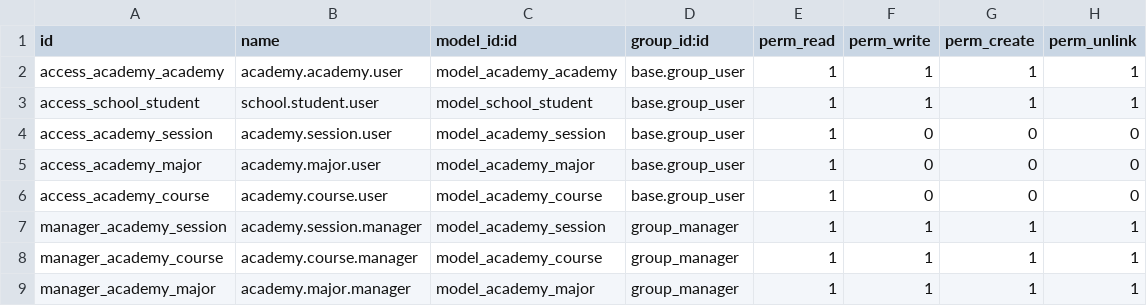
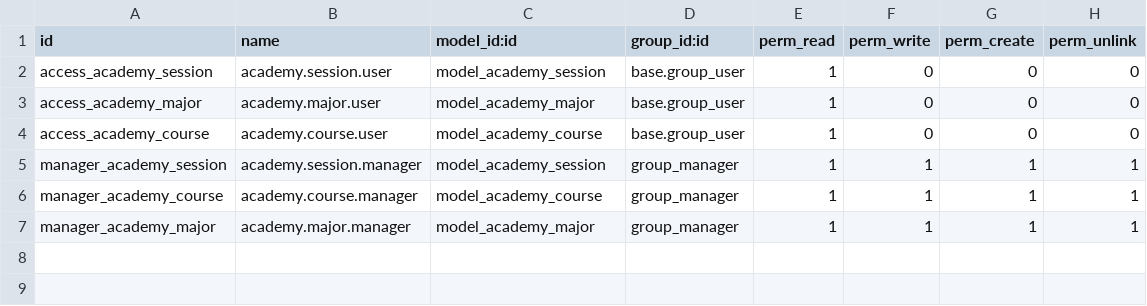
Before and after one commit to JevinD/TestModule, a CSV file: academy/security/ir.model.access.csv, drawn as a sheet.

```diff
--- a/academy/security/ir.model.access.csv
+++ b/academy/security/ir.model.access.csv
@@ -1,4 +1,2 @@
 id,name,model_id:id,group_id:id,perm_read,perm_write,perm_create,perm_unlink
-access_academy_academy,academy.academy.user,model_academy_academy,base.group_user,1,1,1,1
-access_school_student,school.student.user,model_school_student,base.group_user,1,1,1,1
 access_academy_session,academy.session.user,model_academy_session,base.group_user,1,0,0,0
```
Also changed, not shown: 10 other files.
